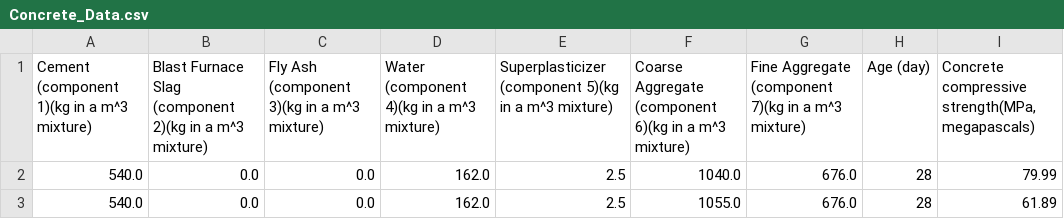
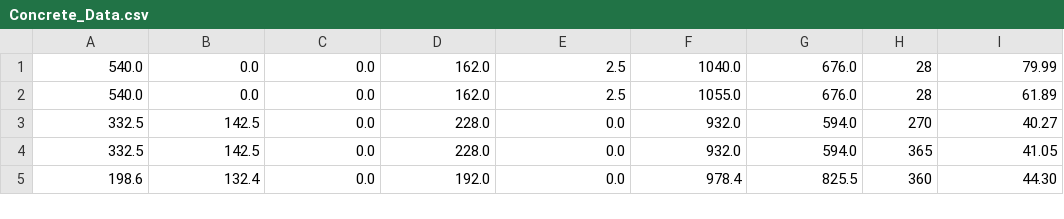
Before and after one commit to ameduri2312/SCDL, a CSV file: Concrete_Data.csv, drawn as a sheet; only a part is shown; the shorter side is filled out with more unchanged rows.

Commit message:
Add files via upload

```diff
--- a/Concrete_Data.csv
+++ b/Concrete_Data.csv
@@ -1,2 +1 @@
-Cement (component 1)(kg in a m^3 mixture),Blast Furnace Slag (component 2)(kg in a m^3 mixture),Fly Ash (component 3)(kg in a m^3 mixture),Water  (component 4)(kg in a m^3 mixture),Superplasticizer (component 5)(kg in a m^3 mixture),Coarse Aggregate  (component 6)(kg in a m^3 mixture),Fine Aggregate (component 7)(kg in a m^3 mixture),Age (day),"Concrete compressive strength(MPa, megapascals) "
 540.0 ,0.0 ,0.0 ,162.0 ,2.5 ,1040.0 ,676.0 ,28 ,79.99
```
